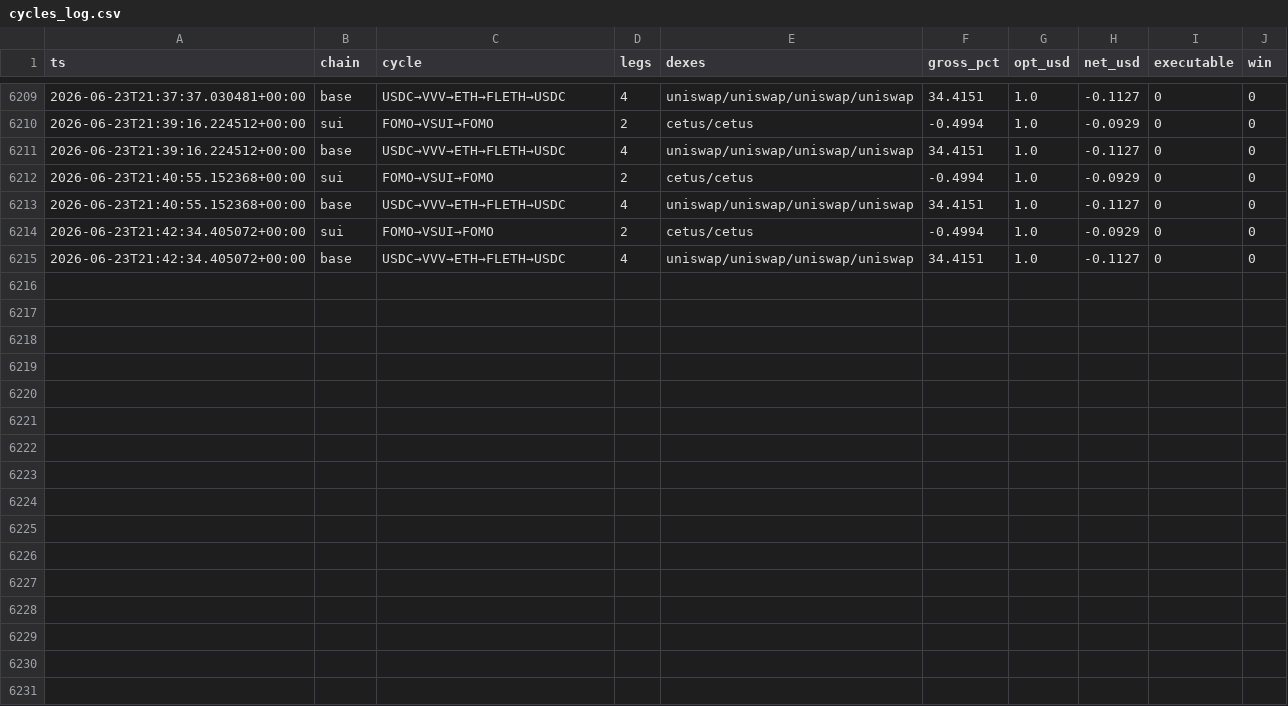
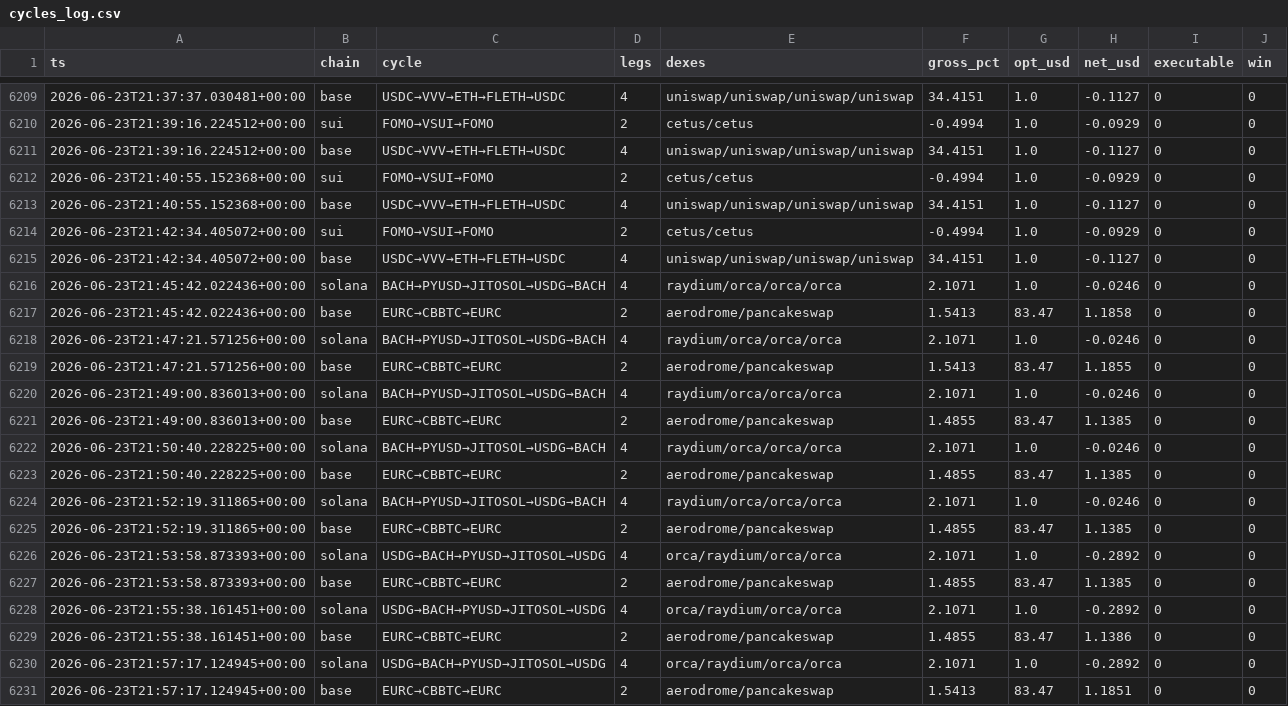
Before and after one commit to bagstreet/test, a CSV file: state/cycles_log.csv, drawn as a sheet; only a part is shown, gaps mark what is left out; the diff names each change by its address in the sheet, - before the commit and + after, or states it on an @@ line.

```diff
--- a/state/cycles_log.csv
+++ b/state/cycles_log.csv
+row 6216: 2026-06-23T21:45:42.022436+00:00 | solana | BACH→PYUSD→JITOSOL→USDG→BACH | 4 | raydium/orca/orca/orca | 2.1071 | 1.0 | -0.0246 | 0 | 0
+row 6217: 2026-06-23T21:45:42.022436+00:00 | base | EURC→CBBTC→EURC | 2 | aerodrome/pancakeswap | 1.5413 | 83.47 | 1.1858 | 0 | 0
+row 6218: 2026-06-23T21:47:21.571256+00:00 | solana | BACH→PYUSD→JITOSOL→USDG→BACH | 4 | raydium/orca/orca/orca | 2.1071 | 1.0 | -0.0246 | 0 | 0
+row 6219: 2026-06-23T21:47:21.571256+00:00 | base | EURC→CBBTC→EURC | 2 | aerodrome/pancakeswap | 1.5413 | 83.47 | 1.1855 | 0 | 0
+row 6220: 2026-06-23T21:49:00.836013+00:00 | solana | BACH→PYUSD→JITOSOL→USDG→BACH | 4 | raydium/orca/orca/orca | 2.1071 | 1.0 | -0.0246 | 0 | 0
+row 6221: 2026-06-23T21:49:00.836013+00:00 | base | EURC→CBBTC→EURC | 2 | aerodrome/pancakeswap | 1.4855 | 83.47 | 1.1385 | 0 | 0
+row 6222: 2026-06-23T21:50:40.228225+00:00 | solana | BACH→PYUSD→JITOSOL→USDG→BACH | 4 | raydium/orca/orca/orca | 2.1071 | 1.0 | -0.0246 | 0 | 0
+row 6223: 2026-06-23T21:50:40.228225+00:00 | base | EURC→CBBTC→EURC | 2 | aerodrome/pancakeswap | 1.4855 | 83.47 | 1.1385 | 0 | 0
+row 6224: 2026-06-23T21:52:19.311865+00:00 | solana | BACH→PYUSD→JITOSOL→USDG→BACH | 4 | raydium/orca/orca/orca | 2.1071 | 1.0 | -0.0246 | 0 | 0
+row 6225: 2026-06-23T21:52:19.311865+00:00 | base | EURC→CBBTC→EURC | 2 | aerodrome/pancakeswap | 1.4855 | 83.47 | 1.1385 | 0 | 0
+row 6226: 2026-06-23T21:53:58.873393+00:00 | solana | USDG→BACH→PYUSD→JITOSOL→USDG | 4 | orca/raydium/orca/orca | 2.1071 | 1.0 | -0.2892 | 0 | 0
+row 6227: 2026-06-23T21:53:58.873393+00:00 | base | EURC→CBBTC→EURC | 2 | aerodrome/pancakeswap | 1.4855 | 83.47 | 1.1385 | 0 | 0
+row 6228: 2026-06-23T21:55:38.161451+00:00 | solana | USDG→BACH→PYUSD→JITOSOL→USDG | 4 | orca/raydium/orca/orca | 2.1071 | 1.0 | -0.2892 | 0 | 0
+row 6229: 2026-06-23T21:55:38.161451+00:00 | base | EURC→CBBTC→EURC | 2 | aerodrome/pancakeswap | 1.4855 | 83.47 | 1.1386 | 0 | 0
+row 6230: 2026-06-23T21:57:17.124945+00:00 | solana | USDG→BACH→PYUSD→JITOSOL→USDG | 4 | orca/raydium/orca/orca | 2.1071 | 1.0 | -0.2892 | 0 | 0
+row 6231: 2026-06-23T21:57:17.124945+00:00 | base | EURC→CBBTC→EURC | 2 | aerodrome/pancakeswap | 1.5413 | 83.47 | 1.1851 | 0 | 0
```
Also changed, not shown: state/anomaly_log.csv, state/paper_exec_log.csv, 2 other files.
